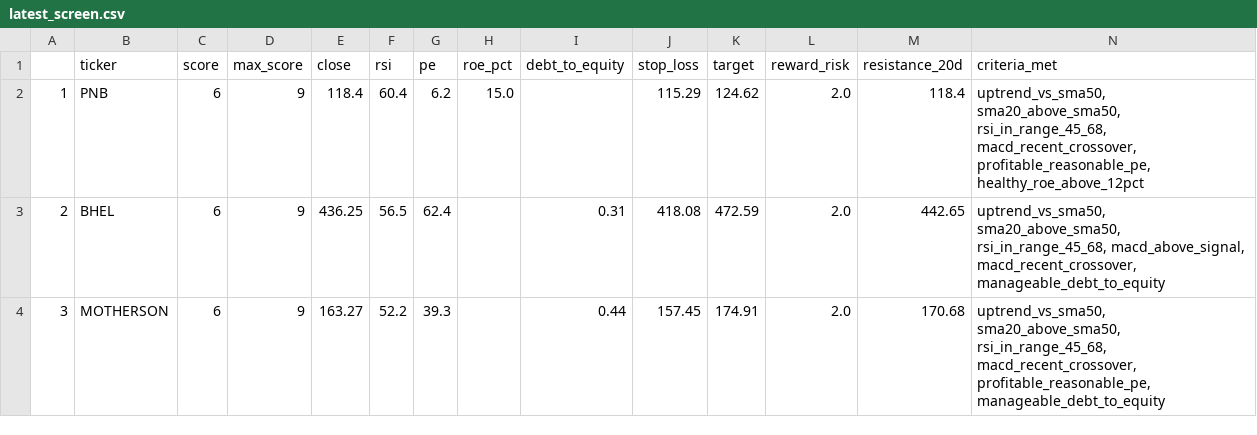
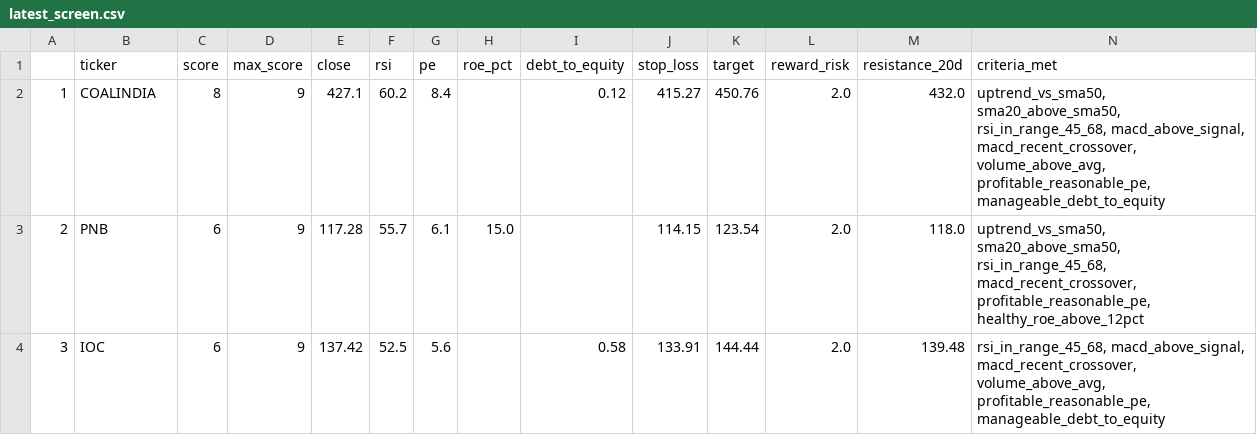
Before and after one commit to PankajK032/MyProject, a CSV file: latest_screen.csv, drawn as a sheet; only a part is shown; the diff covers the shown part only.

```diff
--- a/latest_screen.csv
+++ b/latest_screen.csv
@@ -1,4 +1,4 @@
 ,ticker,score,max_score,close,rsi,pe,roe_pct,debt_to_equity,stop_loss,target,reward_risk,resistance_20d,criteria_met
-1,PNB,6,9,118.4,60.4,6.2,15.0,,115.29,124.62,2.0,118.4,"uptrend_vs_sma50, sma20_above_sma50, rsi_in_range_45_68, macd_recent_crossover, profitable_reasonable_pe, healthy_roe_above_12pct"
-2,BHEL,6,9,436.25,56.5,62.4,,0.31,418.08,472.59,2.0,442.65,"uptrend_vs_sma50, sma20_above_sma50, rsi_in_range_45_68, macd_above_signal, macd_recent_crossover, manageable_debt_to_equity"
-3,MOTHERSON,6,9,163.27,52.2,39.3,,0.44,157.45,174.91,2.0,170.68,"uptrend_vs_sma50, sma20_above_sma50, rsi_in_range_45_68, macd_recent_crossover, profitable_reasonable_pe, manageable_debt_to_equity"
+1,COALINDIA,8,9,427.1,60.2,8.4,,0.12,415.27,450.76,2.0,432.0,"uptrend_vs_sma50, sma20_above_sma50, rsi_in_range_45_68, macd_above_signal, macd_recent_crossover, volume_above_avg, profitable_reasonable_pe, manageable_debt_to_equity"
+2,PNB,6,9,117.28,55.7,6.1,15.0,,114.15,123.54,2.0,118.0,"uptrend_vs_sma50, sma20_above_sma50, rsi_in_range_45_68, macd_recent_crossover, profitable_reasonable_pe, healthy_roe_above_12pct"
+3,IOC,6,9,137.42,52.5,5.6,,0.58,133.91,144.44,2.0,139.48,"rsi_in_range_45_68, macd_above_signal, macd_recent_crossover, volume_above_avg, profitable_reasonable_pe, manageable_debt_to_equity"
```
Also changed, not shown: 2 added rows and 8 edited cells elsewhere in this file, 1 other file.
